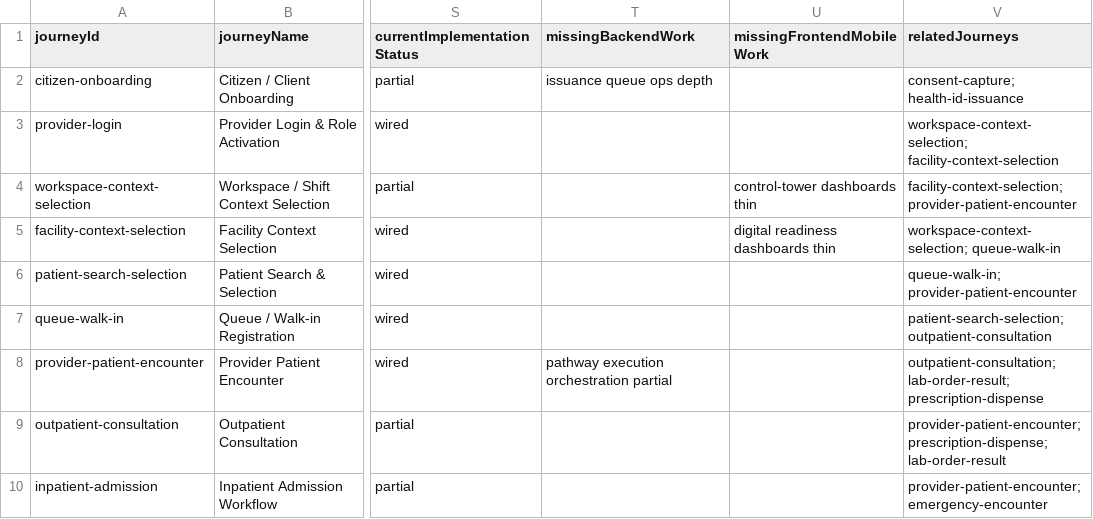
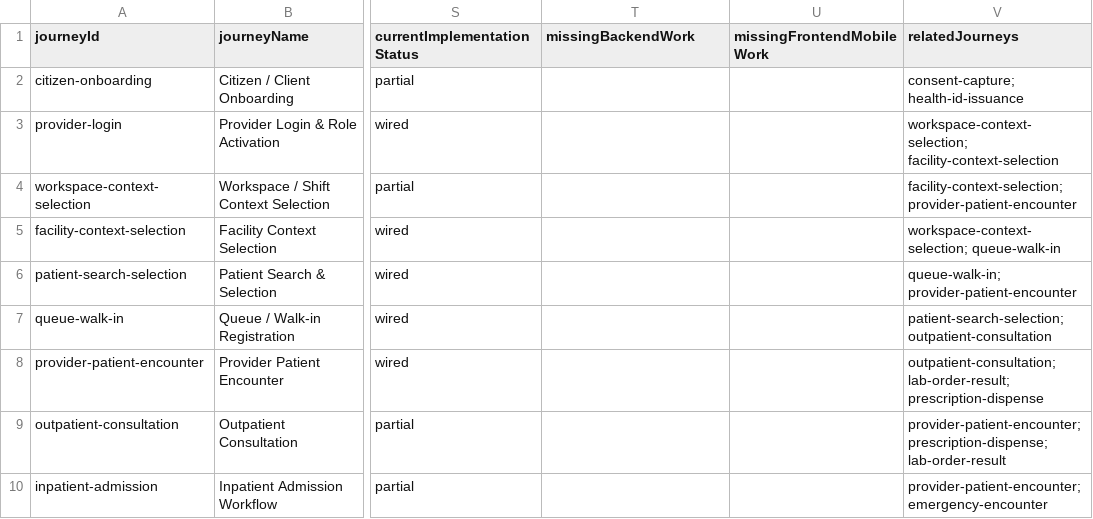
Before and after one commit to rtgongora/Impilo-vNext, a CSV file: reports/product/core-transaction-journey-maps.csv, drawn as a sheet; only a part is shown, gaps mark what is left out; the diff covers the shown part only; the diff names each change by its address in the sheet, - before the commit and + after, or states it on an @@ line.

```diff
--- a/reports/product/core-transaction-journey-maps.csv
+++ b/reports/product/core-transaction-journey-maps.csv
-T2 (missingBackendWork): issuance queue ops depth
+T2 (missingBackendWork): (empty)
-U4 (missingFrontendMobileWork): control-tower dashboards thin
+U4 (missingFrontendMobileWork): (empty)
-U5 (missingFrontendMobileWork): digital readiness dashboards thin
+U5 (missingFrontendMobileWork): (empty)
-T8 (missingBackendWork): pathway execution orchestration partial
+T8 (missingBackendWork): (empty)
```
Also changed, not shown: 1 added row and 41 edited cells elsewhere in this file, reports/full-boot/build-targets.tsv, reports/product/core-transaction-completion-matrix.csv, 51 other files.
